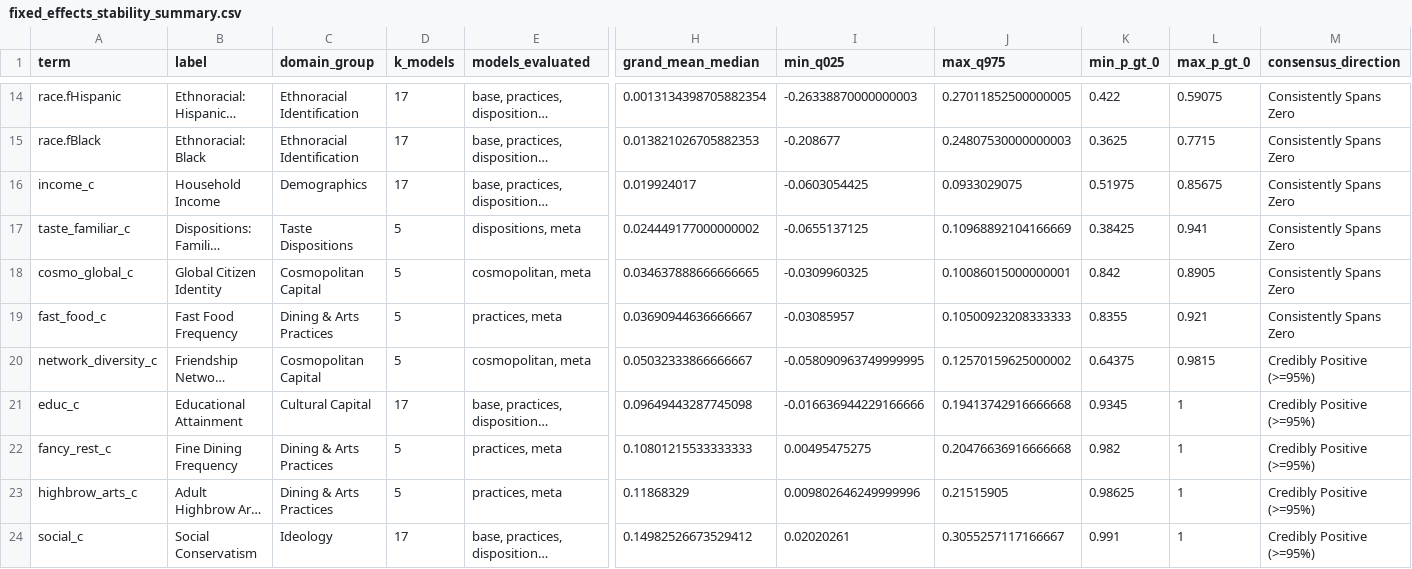
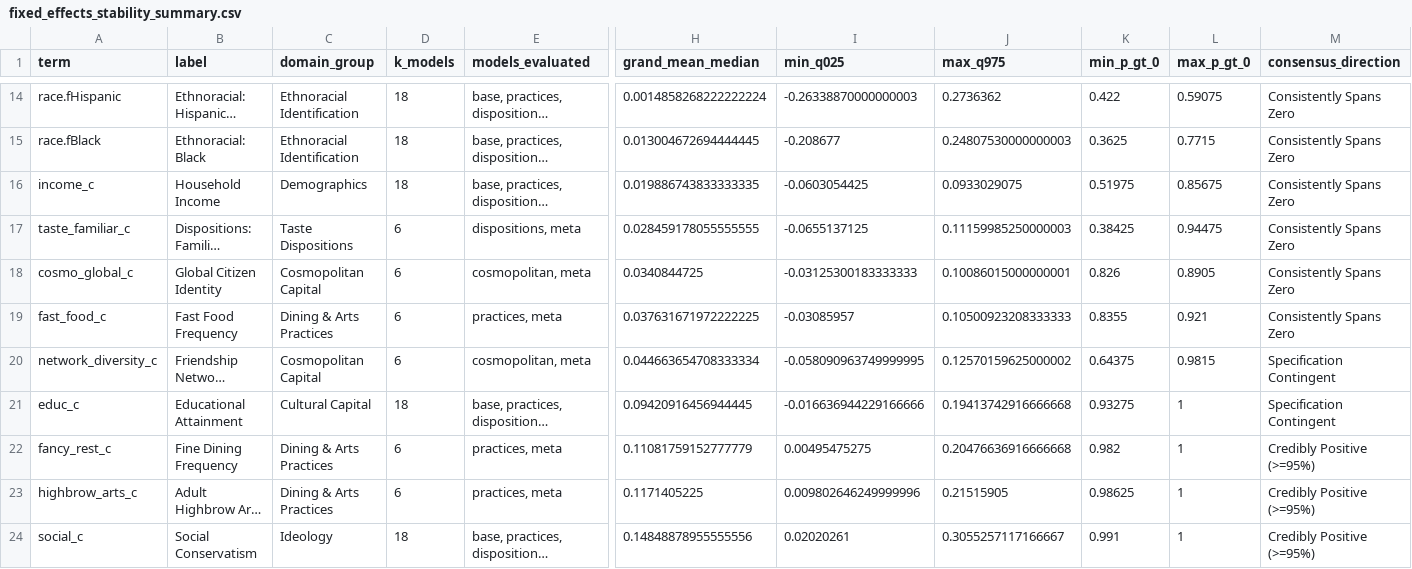
Before and after one commit to olizardo/cuisine-authenticity, a CSV file: cache/fixed_effects_stability_summary.csv, drawn as a sheet; only a part is shown, gaps mark what is left out; long unchanged cells end in …; the diff covers the shown part only; the diff names each change by its address in the sheet, - before the commit and + after, or states it on an @@ line.

```diff
--- a/cache/fixed_effects_stability_summary.csv
+++ b/cache/fixed_effects_stability_summary.csv
-D14:D16 (k_models): 17
+D14:D16 (k_models): 18
-H14 (grand_mean_median): 0.0013134398705882354
+H14 (grand_mean_median): 0.0014858268222222224
-J14 (max_q975): 0.27011852500000005
+J14 (max_q975): 0.2736362
-H15 (grand_mean_median): 0.013821026705882353
+H15 (grand_mean_median): 0.013004672694444445
-H16 (grand_mean_median): 0.019924017
+H16 (grand_mean_median): 0.019886743833333335
-D17:D20 (k_models): 5
+D17:D20 (k_models): 6
-H17 (grand_mean_median): 0.024449177000000002
+H17 (grand_mean_median): 0.028459178055555555
-J17 (max_q975): 0.10968892104166669
+J17 (max_q975): 0.11159985250000003
-L17 (max_p_gt_0): 0.941
+L17 (max_p_gt_0): 0.94475
-H18 (grand_mean_median): 0.034637888666666665
+H18 (grand_mean_median): 0.0340844725
-I18 (min_q025): -0.0309960325
+I18 (min_q025): -0.03125300183333333
-K18 (min_p_gt_0): 0.842
+K18 (min_p_gt_0): 0.826
-H19 (grand_mean_median): 0.03690944636666667
+H19 (grand_mean_median): 0.037631671972222225
-H20 (grand_mean_median): 0.05032333866666667
+H20 (grand_mean_median): 0.044663654708333334
-M20:M21 (consensus_direction): Credibly Positive (>=95%)
+M20:M21 (consensus_direction): Specification Contingent
-D21 (k_models): 17
+D21 (k_models): 18
-H21 (grand_mean_median): 0.09649443287745098
+H21 (grand_mean_median): 0.09420916456944445
-K21 (min_p_gt_0): 0.9345
+K21 (min_p_gt_0): 0.93275
-D22:D23 (k_models): 5
+D22:D23 (k_models): 6
-H22 (grand_mean_median): 0.10801215533333333
+H22 (grand_mean_median): 0.11081759152777779
-H23 (grand_mean_median): 0.11868329
+H23 (grand_mean_median): 0.1171405225
-D24 (k_models): 17
+D24 (k_models): 18
-H24 (grand_mean_median): 0.14982526673529412
+H24 (grand_mean_median): 0.14848878955555556
```
Also changed, not shown: 1 added row, 1 removed row and 34 edited cells elsewhere in this file, cache/cuisine_stability_summary.csv, cache/full_model_fit_comparison.csv, 23 other files.
